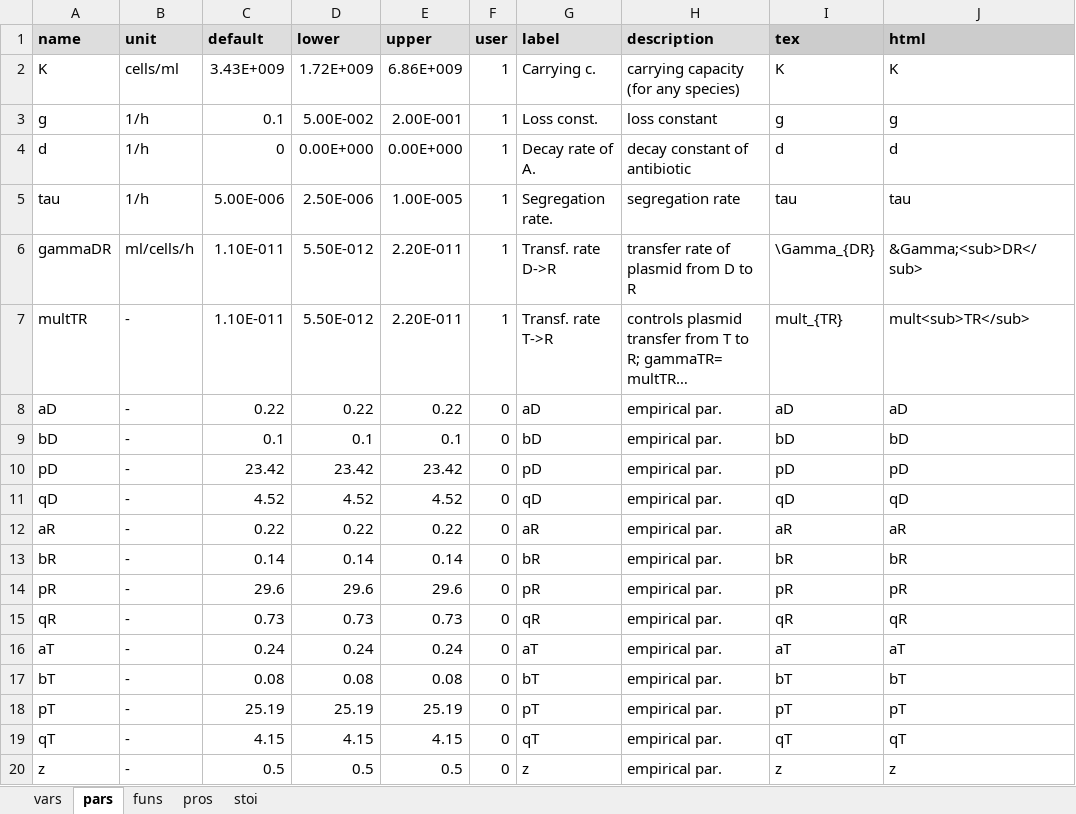
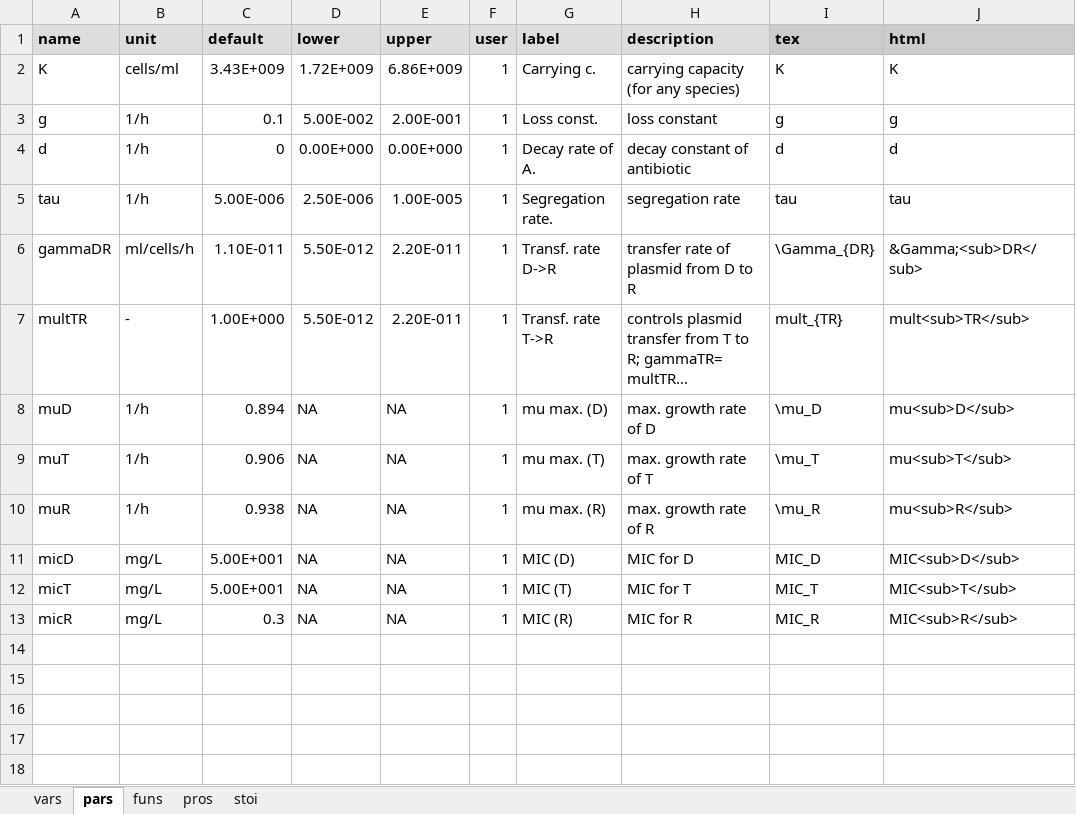
Before and after one commit to dkneis/rodeoApp, an Excel workbook: inst/examples/DRT/model.xlsx, sheet pars, drawn as a sheet; long unchanged cells end in …; values as stored, in another font and other column widths than the file's, no borders; removed rows and columns are numbered as before the commit, all else as after; the diff names each change by its address in the sheet, - before the commit and + after, or states it on an @@ line.

Commit message:
ENH: Updated functional response in bacteria example model

```diff
--- a/inst/examples/DRT/model.xlsx (sheet pars)
+++ b/inst/examples/DRT/model.xlsx (sheet pars)
-C7 (default): 1.10E-011
+C7 (default): 1.00E+000
-row 8: aD | - | 0.22 | 0.22 | 0.22 | 0 | aD | empirical par. | aD | aD
-row 9: bD | - | 0.1 | 0.1 | 0.1 | 0 | bD | empirical par. | bD | bD
-row 10: pD | - | 23.42 | 23.42 | 23.42 | 0 | pD | empirical par. | pD | pD
-row 11: qD | - | 4.52 | 4.52 | 4.52 | 0 | qD | empirical par. | qD | qD
-row 12: aR | - | 0.22 | 0.22 | 0.22 | 0 | aR | empirical par. | aR | aR
-row 13: bR | - | 0.14 | 0.14 | 0.14 | 0 | bR | empirical par. | bR | bR
-row 14: pR | - | 29.6 | 29.6 | 29.6 | 0 | pR | empirical par. | pR | pR
-row 15: qR | - | 0.73 | 0.73 | 0.73 | 0 | qR | empirical par. | qR | qR
-row 16: aT | - | 0.24 | 0.24 | 0.24 | 0 | aT | empirical par. | aT | aT
-row 17: bT | - | 0.08 | 0.08 | 0.08 | 0 | bT | empirical par. | bT | bT
-row 18: pT | - | 25.19 | 25.19 | 25.19 | 0 | pT | empirical par. | pT | pT
-row 19: qT | - | 4.15 | 4.15 | 4.15 | 0 | qT | empirical par. | qT | qT
-row 20: z | - | 0.5 | 0.5 | 0.5 | 0 | z | empirical par. | z | z
+row 8: muD | 1/h | 0.894 | NA | NA | 1 | mu max. (D) | max. growth rate of D | \mu_D | mu<sub>D</sub>
+row 9: muT | 1/h | 0.906 | NA | NA | 1 | mu max. (T) | max. growth rate of T | \mu_T | mu<sub>T</sub>
+row 10: muR | 1/h | 0.938 | NA | NA | 1 | mu max. (R) | max. growth rate of R | \mu_R | mu<sub>R</sub>
+row 11: micD | mg/L | 5.00E+001 | NA | NA | 1 | MIC (D) | MIC for D | MIC_D | MIC<sub>D</sub>
+row 12: micT | mg/L | 5.00E+001 | NA | NA | 1 | MIC (T) | MIC for T | MIC_T | MIC<sub>T</sub>
+row 13: micR | mg/L | 0.3 | NA | NA | 1 | MIC (R) | MIC for R | MIC_R | MIC<sub>R</sub>
```
Also changed, not shown: sheet funs, sheet pros, sheet stoi, 3 other files.
